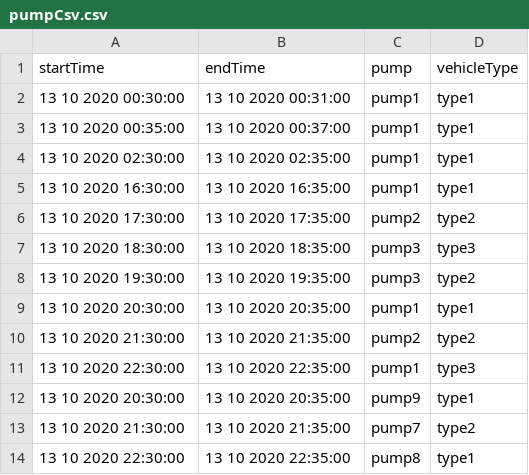
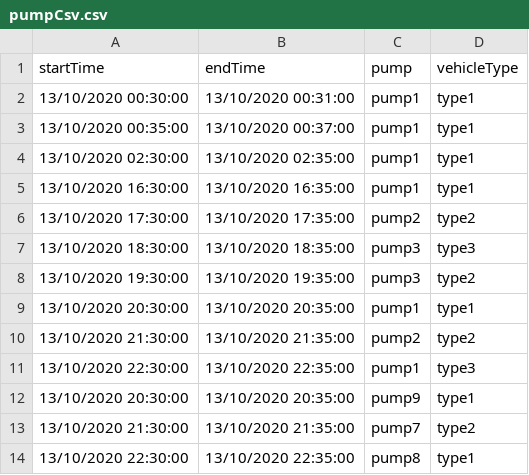
Before and after one commit to connacx2020/cx-node-api-server, a CSV file: src/data/pumpCsv.csv, drawn as a sheet.

Commit message:
Update data structure and validate not to break

```diff
--- a/src/data/pumpCsv.csv
+++ b/src/data/pumpCsv.csv
@@ -1,14 +1,14 @@
 startTime,endTime,pump,vehicleType
-13 10 2020 00:30:00,13 10 2020 00:31:00,pump1,type1
-13 10 2020 00:35:00,13 10 2020 00:37:00,pump1,type1
-13 10 2020 02:30:00,13 10 2020 02:35:00,pump1,type1
-13 10 2020 16:30:00,13 10 2020 16:35:00,pump1,type1
-13 10 2020 17:30:00,13 10 2020 17:35:00,pump2,type2
-13 10 2020 18:30:00,13 10 2020 18:35:00,pump3,type3
-13 10 2020 19:30:00,13 10 2020 19:35:00,pump3,type2
-13 10 2020 20:30:00,13 10 2020 20:35:00,pump1,type1
-13 10 2020 21:30:00,13 10 2020 21:35:00,pump2,type2
-13 10 2020 22:30:00,13 10 2020 22:35:00,pump1,type3
-13 10 2020 20:30:00,13 10 2020 20:35:00,pump9,type1
-13 10 2020 21:30:00,13 10 2020 21:35:00,pump7,type2
-13 10 2020 22:30:00,13 10 2020 22:35:00,pump8,type1
+13/10/2020 00:30:00,13/10/2020 00:31:00,pump1,type1
+13/10/2020 00:35:00,13/10/2020 00:37:00,pump1,type1
+13/10/2020 02:30:00,13/10/2020 02:35:00,pump1,type1
+13/10/2020 16:30:00,13/10/2020 16:35:00,pump1,type1
+13/10/2020 17:30:00,13/10/2020 17:35:00,pump2,type2
+13/10/2020 18:30:00,13/10/2020 18:35:00,pump3,type3
+13/10/2020 19:30:00,13/10/2020 19:35:00,pump3,type2
+13/10/2020 20:30:00,13/10/2020 20:35:00,pump1,type1
+13/10/2020 21:30:00,13/10/2020 21:35:00,pump2,type2
+13/10/2020 22:30:00,13/10/2020 22:35:00,pump1,type3
+13/10/2020 20:30:00,13/10/2020 20:35:00,pump9,type1
+13/10/2020 21:30:00,13/10/2020 21:35:00,pump7,type2
+13/10/2020 22:30:00,13/10/2020 22:35:00,pump8,type1
```
Also changed, not shown: 1 other file.
